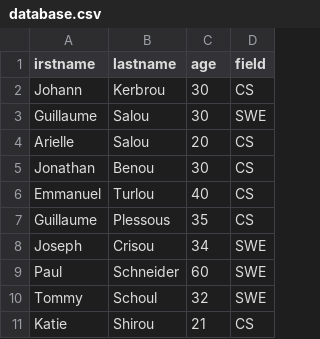
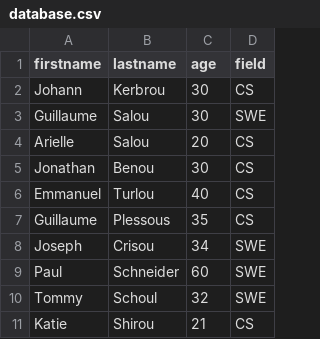
Before and after one commit to Nyamso/alx-backend-javascript, a CSV file: 0x05-Node_JS_basics/database.csv, drawn as a sheet.

Commit message:
Update

```diff
--- a/0x05-Node_JS_basics/database.csv
+++ b/0x05-Node_JS_basics/database.csv
@@ -1,2 +1,2 @@
-irstname,lastname,age,field
+firstname,lastname,age,field
 Johann,Kerbrou,30,CS
```
